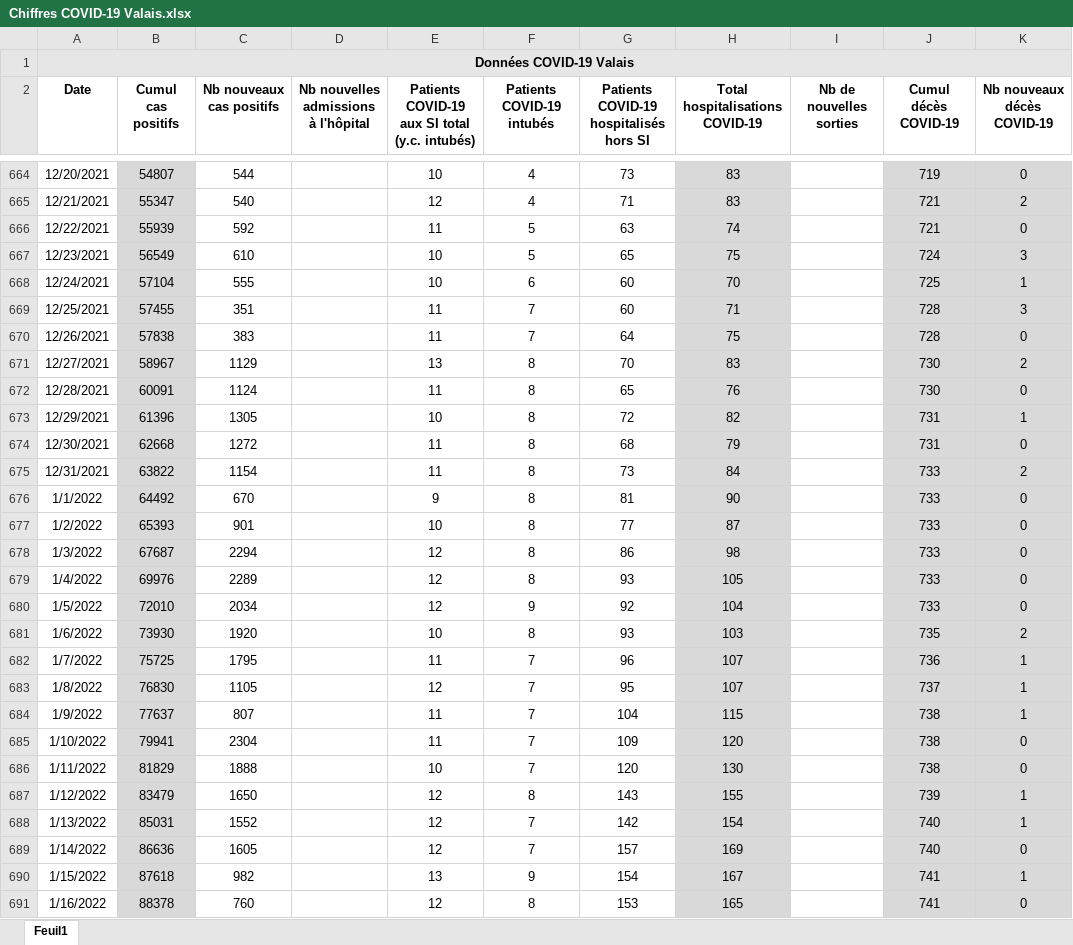
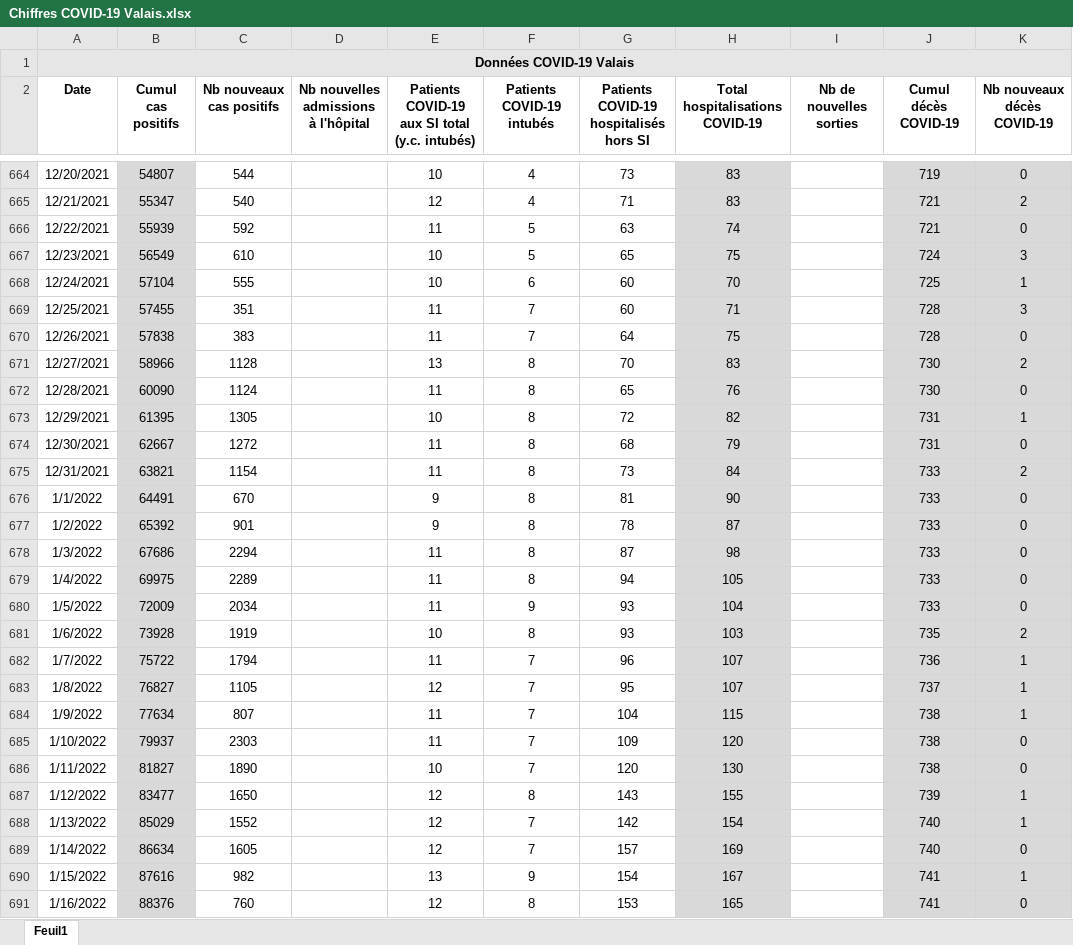
Before and after one commit to statistikZH/covid19_drop, an Excel workbook: Chiffres COVID-19 Valais.xlsx, sheet Feuil1, drawn as a sheet; only a part is shown, gaps mark what is left out; values as stored, in another font and other column widths than the file's, no borders; the diff covers the shown part only; the diff names each change by its address in the sheet, - before the commit and + after, or states it on an @@ line.

Commit message:
Add files via upload

```diff
--- a/Chiffres COVID-19 Valais.xlsx (sheet Feuil1)
+++ b/Chiffres COVID-19 Valais.xlsx (sheet Feuil1)
-B671 (Cumul cas positifs): 58967
+B671 (Cumul cas positifs): 58966
-C671 (Nb nouveaux cas positifs): 1129
+C671 (Nb nouveaux cas positifs): 1128
-B672 (Cumul cas positifs): 60091
+B672 (Cumul cas positifs): 60090
-B673 (Cumul cas positifs): 61396
+B673 (Cumul cas positifs): 61395
-B674 (Cumul cas positifs): 62668
+B674 (Cumul cas positifs): 62667
-B675 (Cumul cas positifs): 63822
+B675 (Cumul cas positifs): 63821
-B676 (Cumul cas positifs): 64492
+B676 (Cumul cas positifs): 64491
-B677 (Cumul cas positifs): 65393
+B677 (Cumul cas positifs): 65392
-E677: 10
+E677: 9
-G677: 77
+G677: 78
-B678 (Cumul cas positifs): 67687
+B678 (Cumul cas positifs): 67686
-E678:E680: 12
+E678:E680: 11
-G678: 86
+G678: 87
-B679 (Cumul cas positifs): 69976
+B679 (Cumul cas positifs): 69975
-G679: 93
+G679: 94
-B680 (Cumul cas positifs): 72010
+B680 (Cumul cas positifs): 72009
-G680: 92
+G680: 93
-B681 (Cumul cas positifs): 73930
+B681 (Cumul cas positifs): 73928
-C681 (Nb nouveaux cas positifs): 1920
+C681 (Nb nouveaux cas positifs): 1919
-B682 (Cumul cas positifs): 75725
+B682 (Cumul cas positifs): 75722
-C682 (Nb nouveaux cas positifs): 1795
+C682 (Nb nouveaux cas positifs): 1794
-B683 (Cumul cas positifs): 76830
+B683 (Cumul cas positifs): 76827
-B684 (Cumul cas positifs): 77637
+B684 (Cumul cas positifs): 77634
-B685 (Cumul cas positifs): 79941
+B685 (Cumul cas positifs): 79937
-C685 (Nb nouveaux cas positifs): 2304
+C685 (Nb nouveaux cas positifs): 2303
-B686 (Cumul cas positifs): 81829
+B686 (Cumul cas positifs): 81827
-C686 (Nb nouveaux cas positifs): 1888
+C686 (Nb nouveaux cas positifs): 1890
-B687 (Cumul cas positifs): 83479
+B687 (Cumul cas positifs): 83477
-B688 (Cumul cas positifs): 85031
+B688 (Cumul cas positifs): 85029
-B689 (Cumul cas positifs): 86636
+B689 (Cumul cas positifs): 86634
-B690 (Cumul cas positifs): 87618
+B690 (Cumul cas positifs): 87616
-B691 (Cumul cas positifs): 88378
+B691 (Cumul cas positifs): 88376
```
Also changed, not shown: 595 edited cells elsewhere in this sheet.
